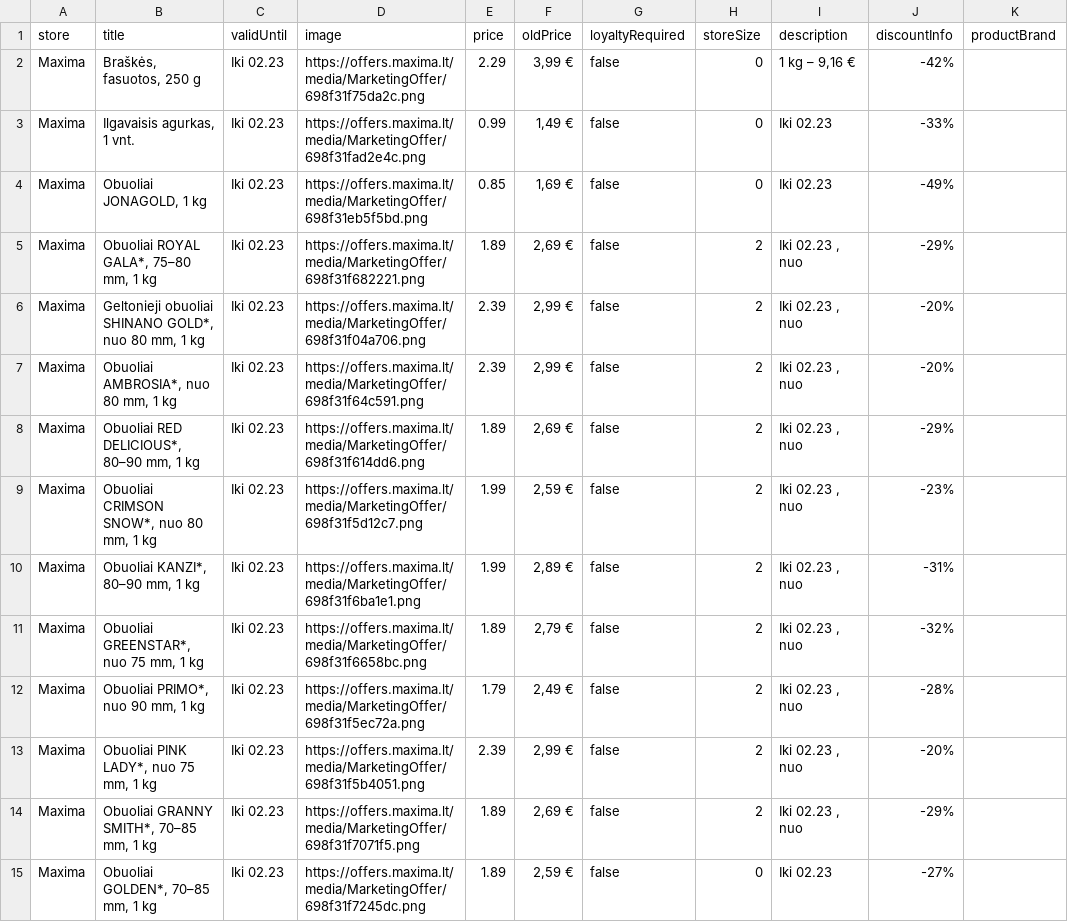
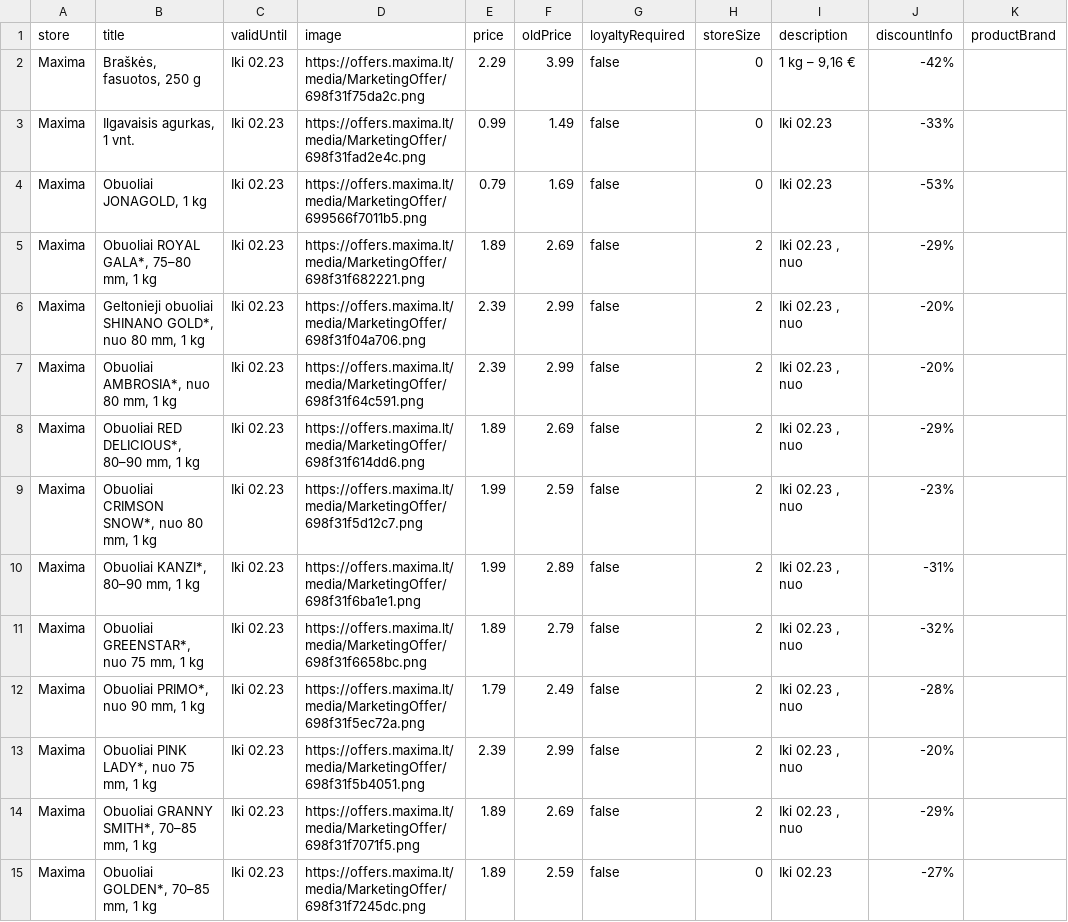
Before and after one commit to BenasUrba/discount-aggregator, a CSV file: scrapers/maximaProducts.csv, drawn as a sheet; only a part is shown; the diff covers the shown part only; the diff names each change by its address in the sheet, - before the commit and + after, or states it on an @@ line.

```diff
--- a/scrapers/maximaProducts.csv
+++ b/scrapers/maximaProducts.csv
-F2 (oldPrice): 3,99 €
+F2 (oldPrice): 3.99
-F3 (oldPrice): 1,49 €
+F3 (oldPrice): 1.49
-D4 (image): https://offers.maxima.lt/media/MarketingOffer/698f31eb5f5bd.png
+D4 (image): https://offers.maxima.lt/media/MarketingOffer/699566f7011b5.png
-E4 (price): 0.85
+E4 (price): 0.79
-F4 (oldPrice): 1,69 €
+F4 (oldPrice): 1.69
-J4 (discountInfo): -49%
+J4 (discountInfo): -53%
-F5 (oldPrice): 2,69 €
+F5 (oldPrice): 2.69
-F6:F7 (oldPrice): 2,99 €
+F6:F7 (oldPrice): 2.99
-F8 (oldPrice): 2,69 €
+F8 (oldPrice): 2.69
-F9 (oldPrice): 2,59 €
+F9 (oldPrice): 2.59
-F10 (oldPrice): 2,89 €
+F10 (oldPrice): 2.89
-F11 (oldPrice): 2,79 €
+F11 (oldPrice): 2.79
-F12 (oldPrice): 2,49 €
+F12 (oldPrice): 2.49
-F13 (oldPrice): 2,99 €
+F13 (oldPrice): 2.99
-F14 (oldPrice): 2,69 €
+F14 (oldPrice): 2.69
-F15 (oldPrice): 2,59 €
+F15 (oldPrice): 2.59
```
Also changed, not shown: 122 edited cells elsewhere in this file, scrapers/ikiProducts.csv, scrapers/lidlProducts.csv, 5 other files.
